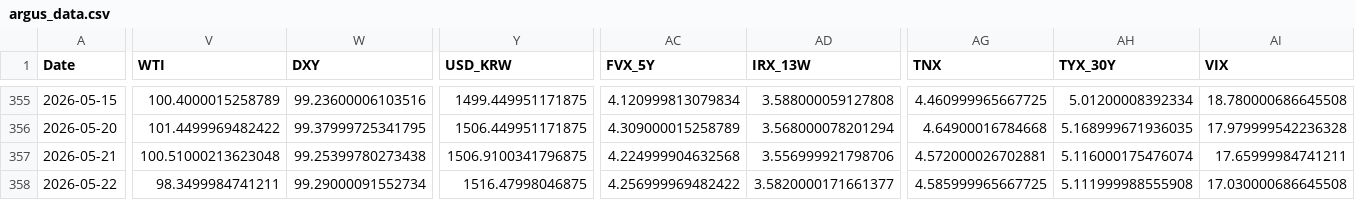
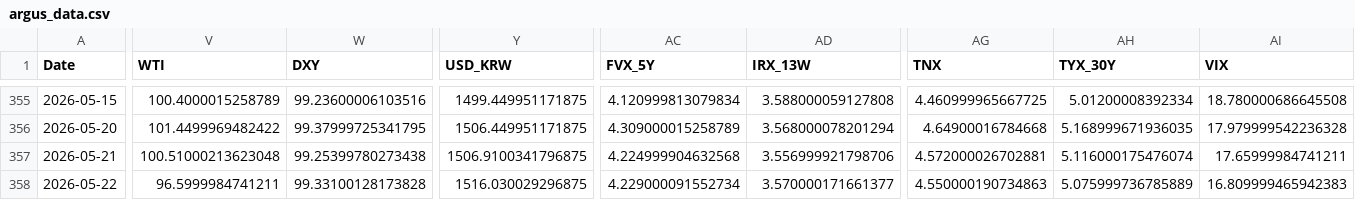
Before and after one commit to daifulee/argus-public-data, a CSV file: argus_data.csv, drawn as a sheet; only a part is shown, gaps mark what is left out; the diff covers the shown part only; the diff names each change by its address in the sheet, - before the commit and + after, or states it on an @@ line.

```diff
--- a/argus_data.csv
+++ b/argus_data.csv
-V358 (WTI): 98.3499984741211
+V358 (WTI): 96.5999984741211
-W358 (DXY): 99.29000091552734
+W358 (DXY): 99.33100128173828
-Y358 (USD_KRW): 1516.47998046875
+Y358 (USD_KRW): 1516.030029296875
-AC358 (FVX_5Y): 4.256999969482422
+AC358 (FVX_5Y): 4.229000091552734
-AD358 (IRX_13W): 3.5820000171661377
+AD358 (IRX_13W): 3.570000171661377
-AG358 (TNX): 4.585999965667725
+AG358 (TNX): 4.550000190734863
-AH358 (TYX_30Y): 5.111999988555908
+AH358 (TYX_30Y): 5.075999736785889
-AI358 (VIX): 17.030000686645508
+AI358 (VIX): 16.809999465942383
```
Also changed, not shown: 1 edited cell elsewhere in this file, 2 other files.
